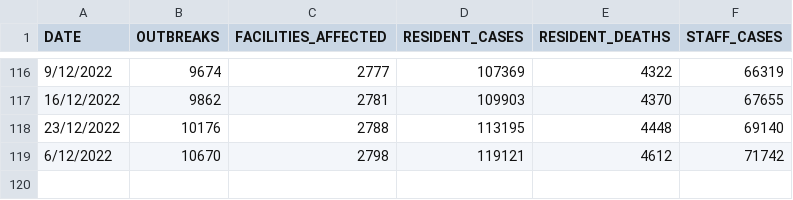
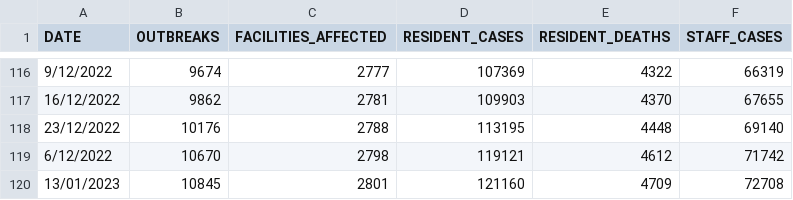
Before and after one commit to dbRaevn/covid19, a CSV file: pandemic/AUS_AgedCare.csv, drawn as a sheet; only a part is shown, gaps mark what is left out.

Commit message:
Update AUS_AgedCare.csv

```diff
--- a/pandemic/AUS_AgedCare.csv
+++ b/pandemic/AUS_AgedCare.csv
@@ -119 +119,2 @@ DATE,OUTBREAKS,FACILITIES_AFFECTED,RESIDENT_CASES,RESIDENT_DEATHS,STAFF_CASES
 6/12/2022,10670,2798,119121,4612,71742
+13/01/2023,10845,2801,121160,4709,72708
```
